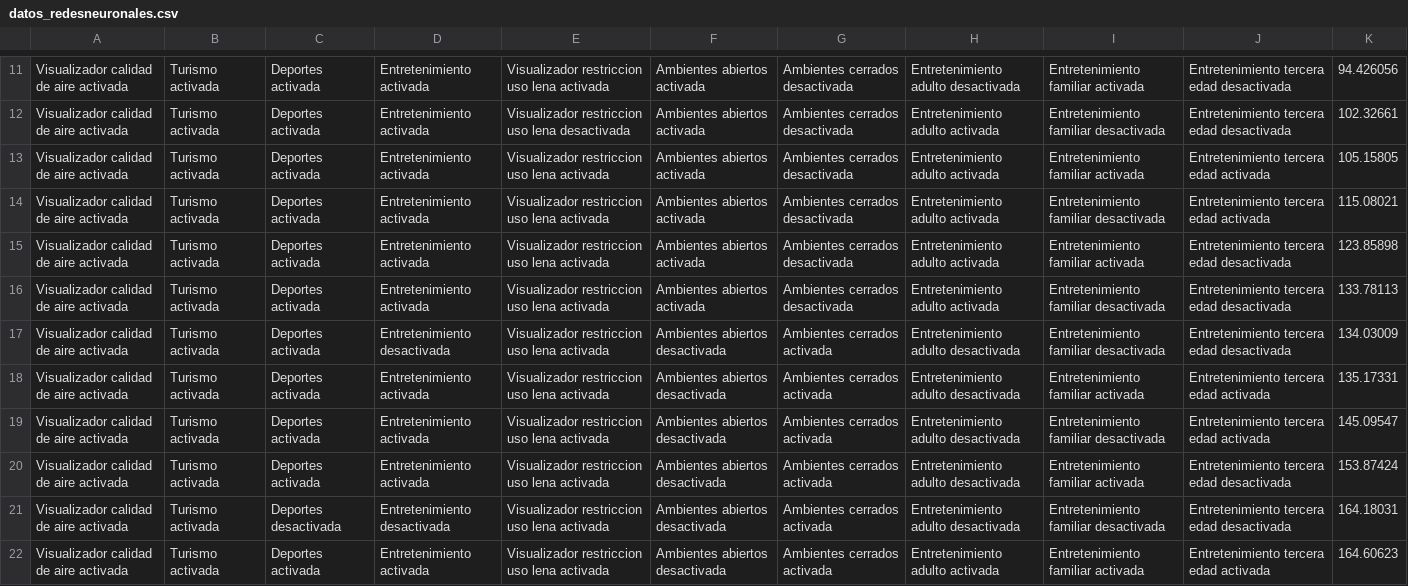
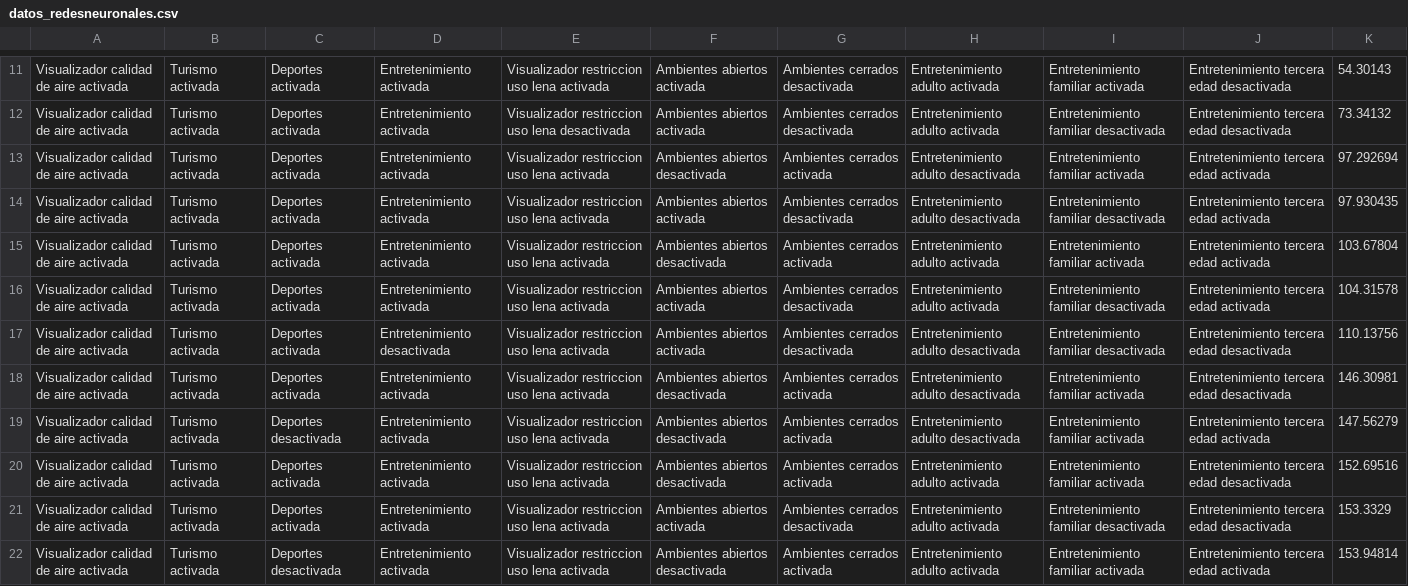
Before and after one commit to or-aguayo/ML-FMweb-K, a CSV file: data/datos_redesneuronales.csv, drawn as a sheet; only a part is shown, gaps mark what is left out; the diff covers the shown part only; the diff names each change by its address in the sheet, - before the commit and + after, or states it on an @@ line.

```diff
--- a/data/datos_redesneuronales.csv
+++ b/data/datos_redesneuronales.csv
-H11: Entretenimiento adulto desactivada
+H11: Entretenimiento adulto activada
-K11: 94.426056
+K11: 54.30143
-K12: 102.32661
+K12: 73.34132
-F13: Ambientes abiertos activada
+F13: Ambientes abiertos desactivada
-G13: Ambientes cerrados desactivada
+G13: Ambientes cerrados activada
-H13:H14: Entretenimiento adulto activada
+H13:H14: Entretenimiento adulto desactivada
-K13: 105.15805
+K13: 97.292694
-K14: 115.08021
+K14: 97.930435
-F15: Ambientes abiertos activada
+F15: Ambientes abiertos desactivada
-G15: Ambientes cerrados desactivada
+G15: Ambientes cerrados activada
-J15:J16: Entretenimiento tercera edad desactivada
+J15:J16: Entretenimiento tercera edad activada
-K15: 123.85898
+K15: 103.67804
-K16: 133.78113
+K16: 104.31578
-F17: Ambientes abiertos desactivada
+F17: Ambientes abiertos activada
-G17: Ambientes cerrados activada
+G17: Ambientes cerrados desactivada
-K17: 134.03009
+K17: 110.13756
-J18: Entretenimiento tercera edad activada
+J18: Entretenimiento tercera edad desactivada
-K18: 135.17331
+K18: 146.30981
-C19: Deportes activada
+C19: Deportes desactivada
-I19: Entretenimiento familiar desactivada
+I19: Entretenimiento familiar activada
-K19: 145.09547
+K19: 147.56279
-H20:H21: Entretenimiento adulto desactivada
+H20:H21: Entretenimiento adulto activada
-K20: 153.87424
+K20: 152.69516
-C21: Deportes desactivada
+C21: Deportes activada
-D21: Entretenimiento desactivada
+D21: Entretenimiento activada
-F21: Ambientes abiertos desactivada
+F21: Ambientes abiertos activada
-G21: Ambientes cerrados activada
+G21: Ambientes cerrados desactivada
-K21: 164.18031
+K21: 153.3329
-C22: Deportes activada
+C22: Deportes desactivada
-K22: 164.60623
+K22: 153.94814
```
Also changed, not shown: 63 edited cells elsewhere in this file, data/dataset.csv, 6 other files.
